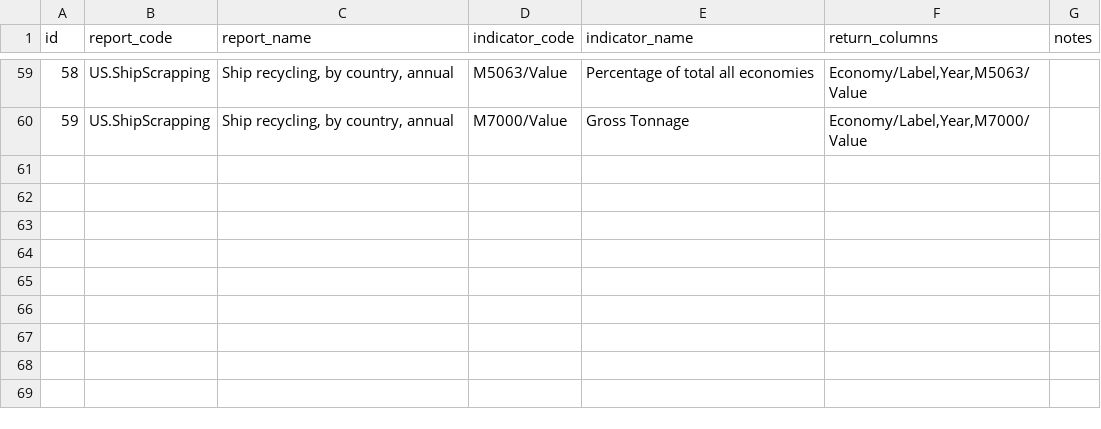
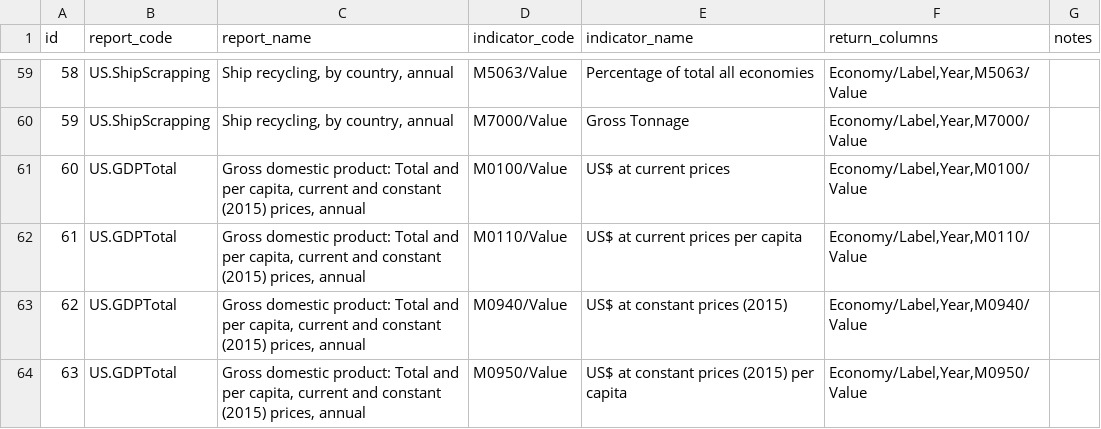
Before and after one commit to dhopp1/statschat, a CSV file: metadata/unctadstat_key.csv, drawn as a sheet; only a part is shown, gaps mark what is left out; the diff names each change by its address in the sheet, - before the commit and + after, or states it on an @@ line.

Commit message:
Adding GDP

```diff
--- a/metadata/unctadstat_key.csv
+++ b/metadata/unctadstat_key.csv
+row 61: 60 | US.GDPTotal | Gross domestic product: Total and per capita, current and constant (2015) prices, annual | M0100/Value | US$ at current prices | Economy/Label,Year,M0100/Value
+row 62: 61 | US.GDPTotal | Gross domestic product: Total and per capita, current and constant (2015) prices, annual | M0110/Value | US$ at current prices per capita | Economy/Label,Year,M0110/Value
+row 63: 62 | US.GDPTotal | Gross domestic product: Total and per capita, current and constant (2015) prices, annual | M0940/Value | US$ at constant prices (2015) | Economy/Label,Year,M0940/Value
+row 64: 63 | US.GDPTotal | Gross domestic product: Total and per capita, current and constant (2015) prices, annual | M0950/Value | US$ at constant prices (2015) per capita | Economy/Label,Year,M0950/Value
```
